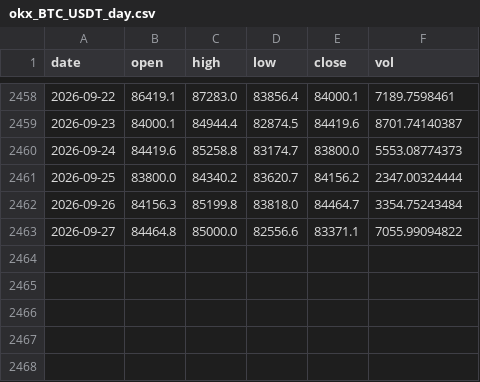
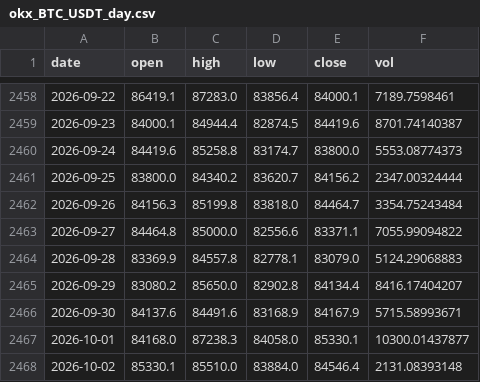
Before and after one commit to lixiaoli-bit/biquanjibenmian, a CSV file: data/okx_BTC_USDT_day.csv, drawn as a sheet; only a part is shown, gaps mark what is left out; the diff names each change by its address in the sheet, - before the commit and + after, or states it on an @@ line.

```diff
--- a/data/okx_BTC_USDT_day.csv
+++ b/data/okx_BTC_USDT_day.csv
+row 2464: 2026-09-28 | 83369.9 | 84557.8 | 82778.1 | 83079.0 | 5124.29068883
+row 2465: 2026-09-29 | 83080.2 | 85650.0 | 82902.8 | 84134.4 | 8416.17404207
+row 2466: 2026-09-30 | 84137.6 | 84491.6 | 83168.9 | 84167.9 | 5715.58993671
+row 2467: 2026-10-01 | 84168.0 | 87238.3 | 84058.0 | 85330.1 | 10300.01437877
+row 2468: 2026-10-02 | 85330.1 | 85510.0 | 83884.0 | 84546.4 | 2131.08393148
```
Also changed, not shown: data/fng_history.csv, data/okx_BNB_USDT_day.csv, 4 other files.
